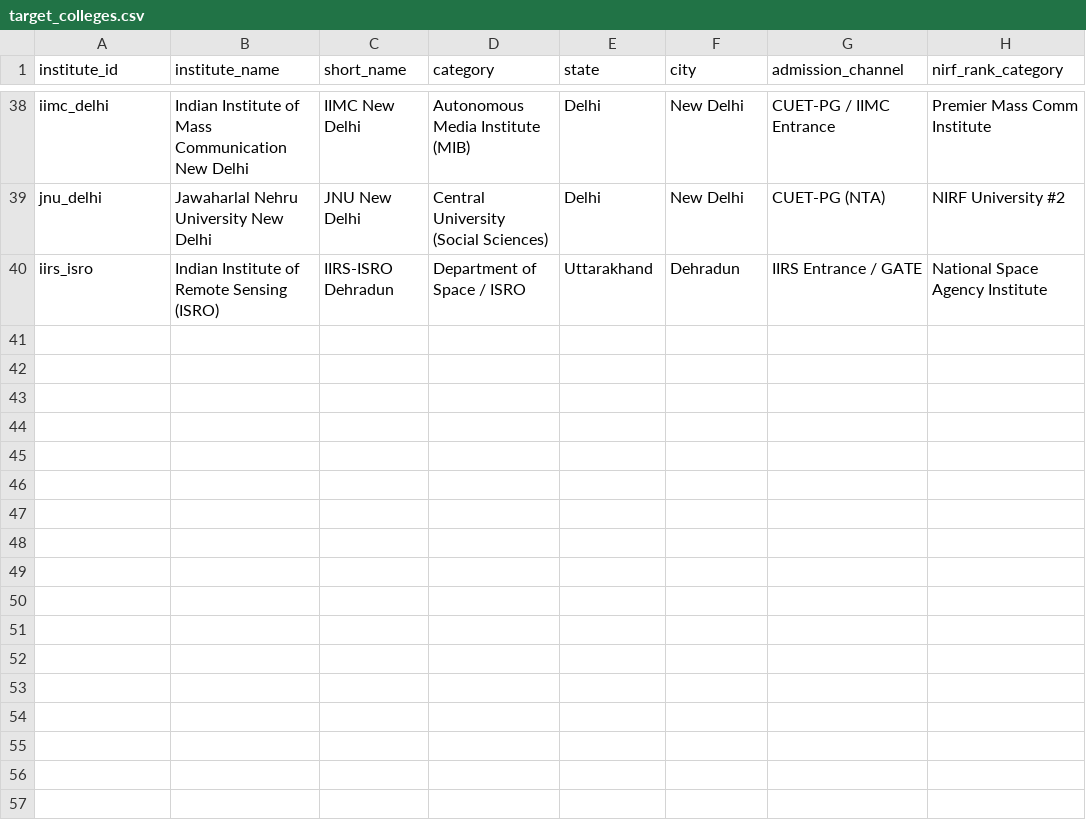
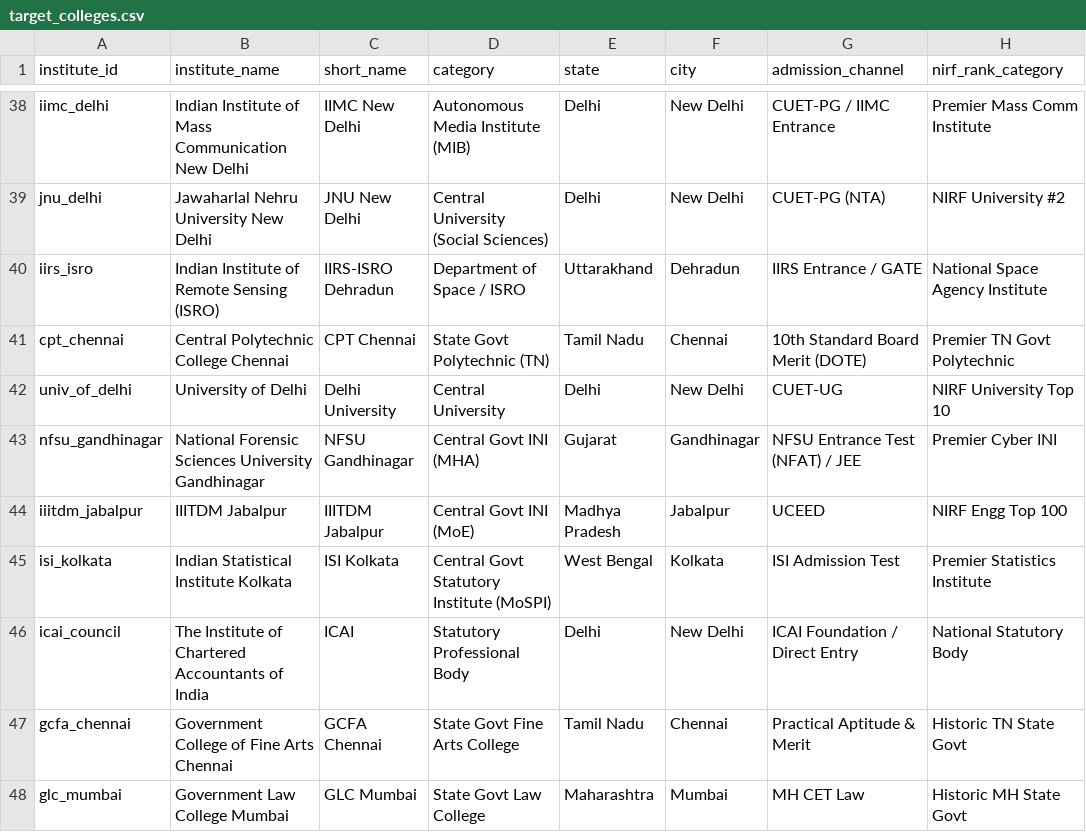
Before and after one commit to Defaulters-04/Udaan, a CSV file: data_pipeline/config/target_colleges.csv, drawn as a sheet; only a part is shown, gaps mark what is left out; the diff names each change by its address in the sheet, - before the commit and + after, or states it on an @@ line.

```diff
--- a/data_pipeline/config/target_colleges.csv
+++ b/data_pipeline/config/target_colleges.csv
+row 41: cpt_chennai | Central Polytechnic College Chennai | CPT Chennai | State Govt Polytechnic (TN) | Tamil Nadu | Chennai | 10th Standard Board Merit (DOTE) | Premier TN Govt Polytechnic
+row 42: univ_of_delhi | University of Delhi | Delhi University | Central University | Delhi | New Delhi | CUET-UG | NIRF University Top 10
+row 43: nfsu_gandhinagar | National Forensic Sciences University Gandhinagar | NFSU Gandhinagar | Central Govt INI (MHA) | Gujarat | Gandhinagar | NFSU Entrance Test (NFAT) / JEE | Premier Cyber INI
+row 44: iiitdm_jabalpur | IIITDM Jabalpur | IIITDM Jabalpur | Central Govt INI (MoE) | Madhya Pradesh | Jabalpur | UCEED | NIRF Engg Top 100
+row 45: isi_kolkata | Indian Statistical Institute Kolkata | ISI Kolkata | Central Govt Statutory Institute (MoSPI) | West Bengal | Kolkata | ISI Admission Test | Premier Statistics Institute
+row 46: icai_council | The Institute of Chartered Accountants of India | ICAI | Statutory Professional Body | Delhi | New Delhi | ICAI Foundation / Direct Entry | National Statutory Body
+row 47: gcfa_chennai | Government College of Fine Arts Chennai | GCFA Chennai | State Govt Fine Arts College | Tamil Nadu | Chennai | Practical Aptitude & Merit | Historic TN State Govt
+row 48: glc_mumbai | Government Law College Mumbai | GLC Mumbai | State Govt Law College | Maharashtra | Mumbai | MH CET Law | Historic MH State Govt
```
Also changed, not shown: data_pipeline/processed/colleges.csv, data_pipeline/processed/fees.csv, 14 other files.
